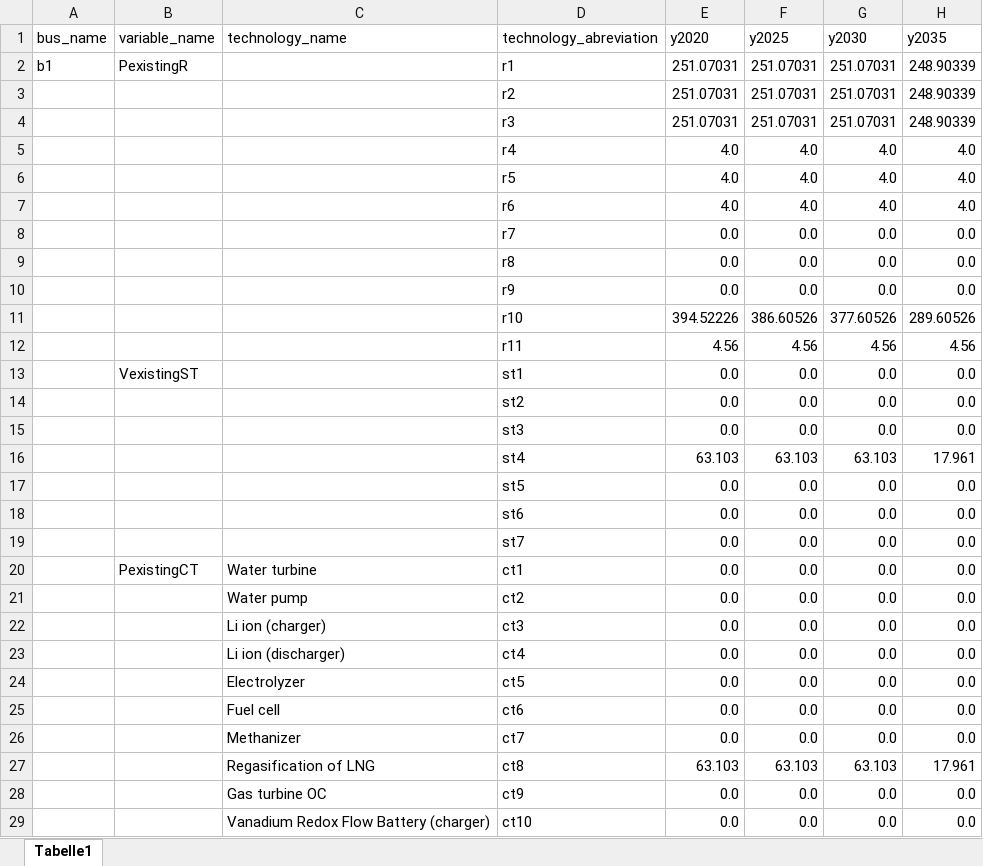
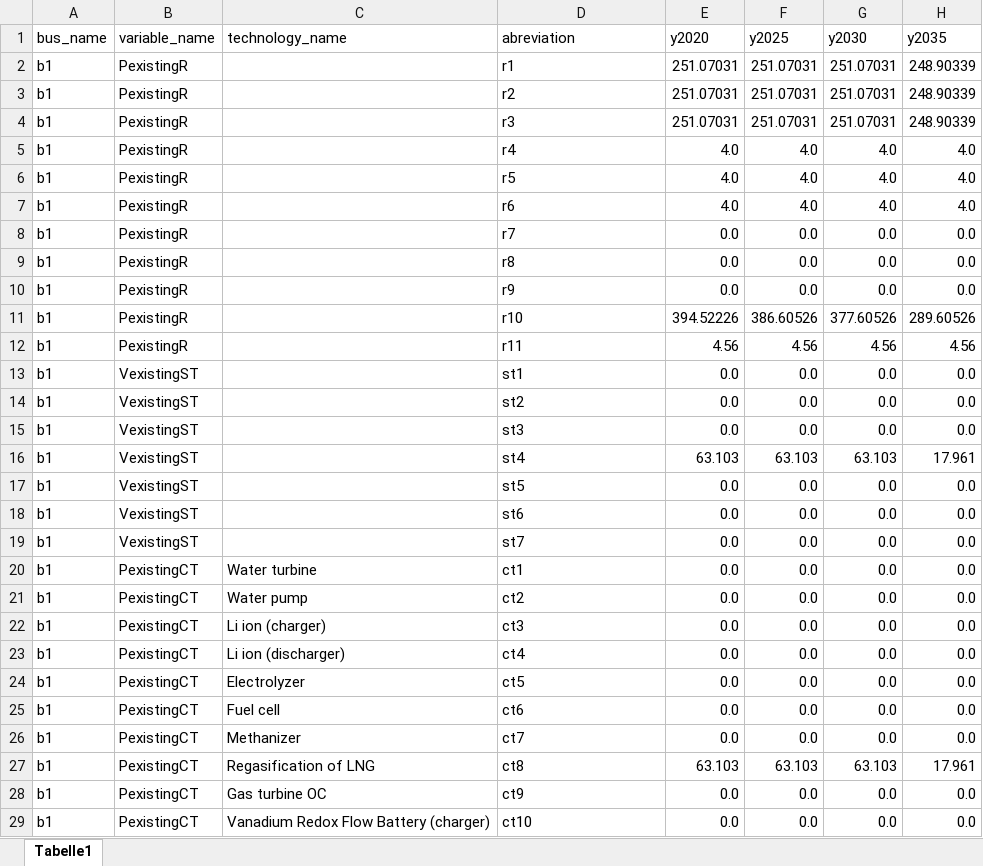
Before and after one commit to simjunky/Leelo, an Excel workbook: data/TestLocation/input_data/preexisting_capacities.xlsx, sheet Tabelle1, drawn as a sheet; only a part is shown; values as stored, in another font and other column widths than the file's, no borders; the diff covers the shown part only; the diff names each change by its address in the sheet, - before the commit and + after, or states it on an @@ line.

```diff
--- a/data/TestLocation/input_data/preexisting_capacities.xlsx (sheet Tabelle1)
+++ b/data/TestLocation/input_data/preexisting_capacities.xlsx (sheet Tabelle1)
-D1: technology_abreviation
+D1: abreviation
-A3:A29 (bus_name): (empty)
+A3:A29 (bus_name): b1
-B3:B12 (variable_name): (empty)
+B3:B12 (variable_name): PexistingR
-B14:B19 (variable_name): (empty)
+B14:B19 (variable_name): VexistingST
-B21:B29 (variable_name): (empty)
+B21:B29 (variable_name): PexistingCT
```
Also changed, not shown: 232 edited cells elsewhere in this sheet, data/TestLocation/input_data/conversion_technologies.xlsx, data/TestLocation/input_data/hydro_cascades.xlsx, 3 other files.
